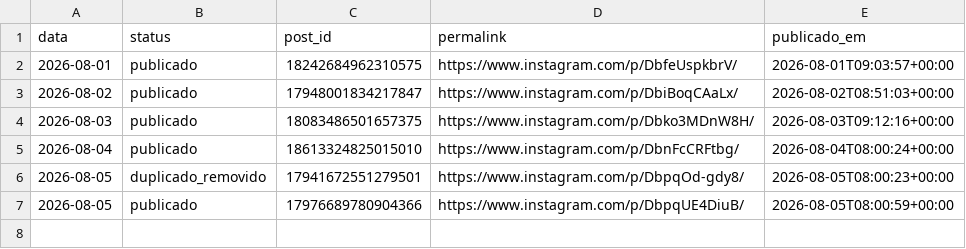
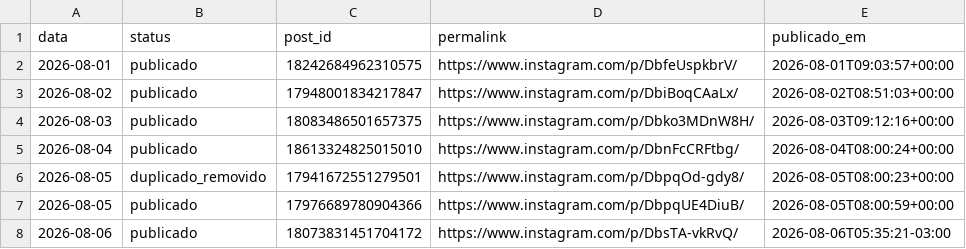
Before and after one commit to joelsongsilva/publicacao_instagram_md, a CSV file: logs/publicados.csv, drawn as a sheet; the diff names each change by its address in the sheet, - before the commit and + after, or states it on an @@ line.

Commit message:
log: publicacao de 2026-08-06 (publicada manualmente apos cron do GitHub Actions nao disparar)

```diff
--- a/logs/publicados.csv
+++ b/logs/publicados.csv
+row 8: 2026-08-06 | publicado | 18073831451704172 | https://www.instagram.com/p/DbsTA-vkRvQ/ | 2026-08-06T05:35:21-03:00
```
